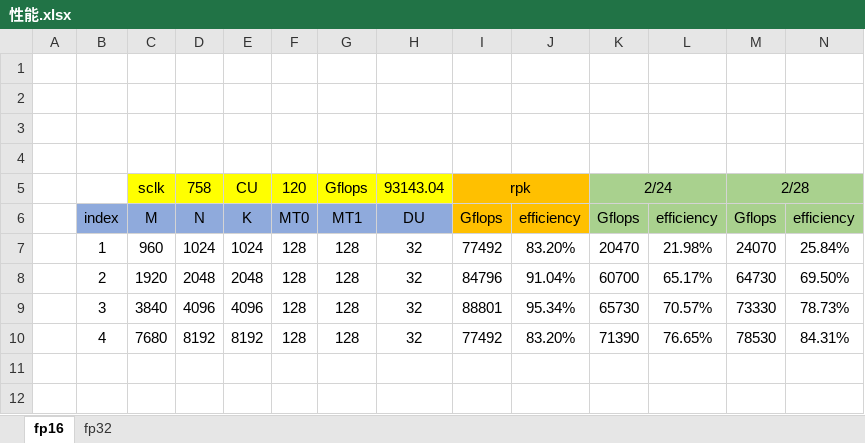
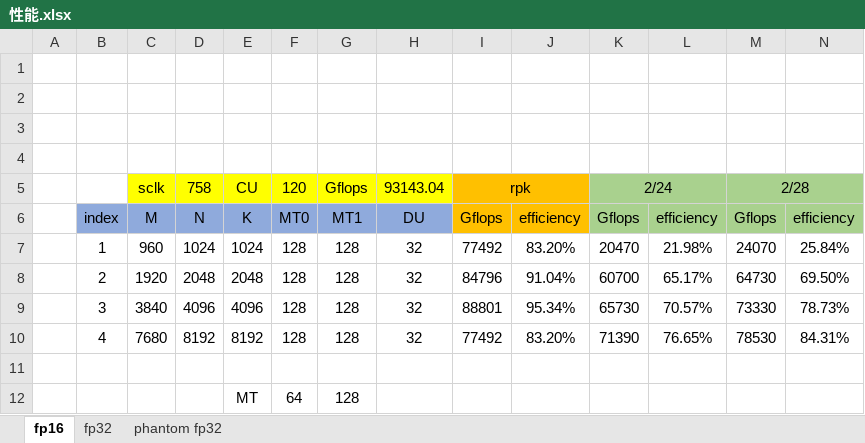
Before and after one commit to feifei14119/TensileLite, an Excel workbook: doc/性能.xlsx, sheet fp16, drawn as a sheet; values as stored, in another font and other column widths than the file's, no borders; the diff names each change by its address in the sheet, - before the commit and + after, or states it on an @@ line.

```diff
--- a/doc/性能.xlsx (sheet fp16)
+++ b/doc/性能.xlsx (sheet fp16)
+sheet tab: phantom fp32
+row 11: (empty)
+row 12:  |  |  |  | MT | 64 | 128
```
Also changed, not shown: sheet fp32, 9 other files.
